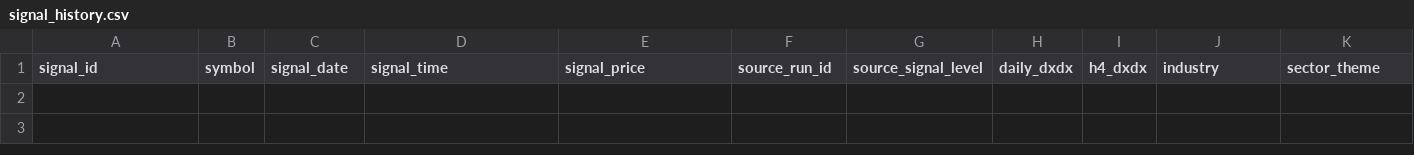
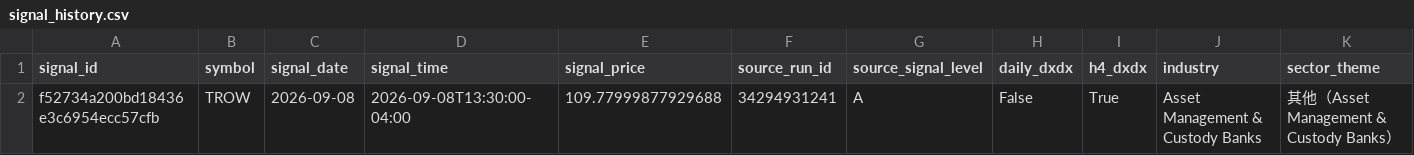
Before and after one commit to dingdinglean/stock-signal-tracker, a CSV file: data/signal_history.csv, drawn as a sheet; only a part is shown; rows hold the shown columns only; the diff names each change by its address in the sheet, - before the commit and + after, or states it on an @@ line.

```diff
--- a/data/signal_history.csv
+++ b/data/signal_history.csv
+row 2: f52734a200bd18436e3c6954ecc57cfb | TROW | 2026-09-08 | 2026-09-08T13:30:00-04:00 | 109.77999877929688 | 34294931241 | A | False | True | Asset Management & Custody Banks | 其他（Asset Management & Custody Banks）
```
Also changed, not shown: data/sector_snapshots.csv, output/tracker_report.csv, 2 other files.
